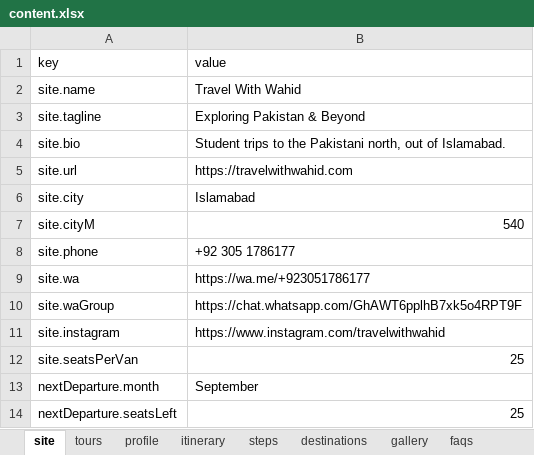
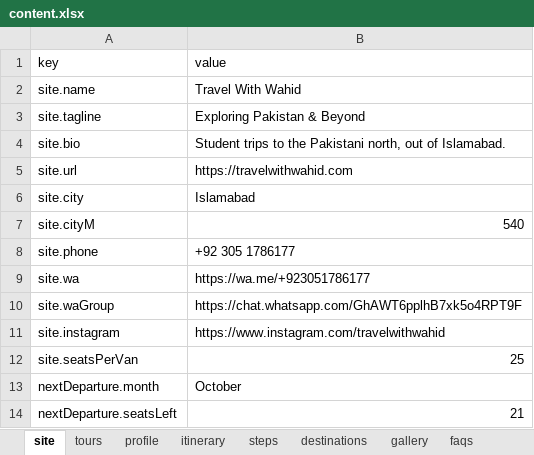
Before and after one commit to jesarkamran/travel-with-wahid, an Excel workbook: data/content.xlsx, sheet site, drawn as a sheet; values as stored, in another font and other column widths than the file's, no borders; the diff names each change by its address in the sheet, - before the commit and + after, or states it on an @@ line.

```diff
--- a/data/content.xlsx (sheet site)
+++ b/data/content.xlsx (sheet site)
-B13 (value): September
+B13 (value): October
-B14 (value): 25
+B14 (value): 21
```
Also changed, not shown: sheet profile, sheet tours, sheet about, sheet itinerary, 13 other files.
